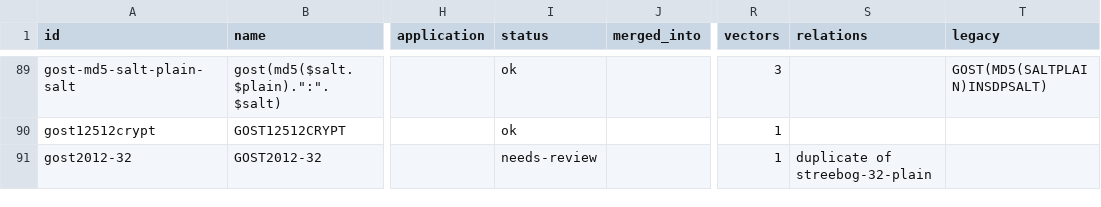
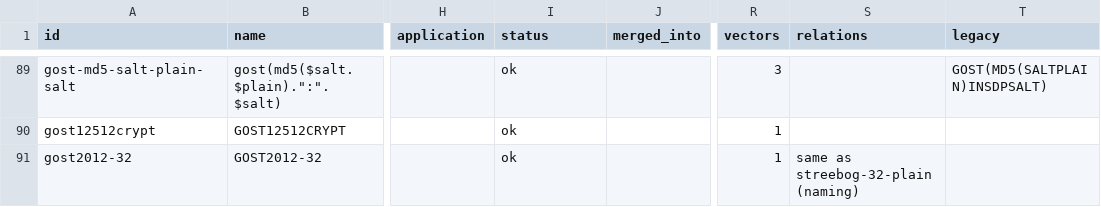
Before and after one commit to roycewilliams/cracking-rosetta, a CSV file: dist/rosetta.csv, drawn as a sheet; only a part is shown, gaps mark what is left out; the diff covers the shown part only; the diff names each change by its address in the sheet, - before the commit and + after, or states it on an @@ line.

```diff
--- a/dist/rosetta.csv
+++ b/dist/rosetta.csv
-I91 (status): needs-review
+I91 (status): ok
-S91 (relations): duplicate of streebog-32-plain
+S91 (relations): same as streebog-32-plain (naming)
```
Also changed, not shown: 1 added row, 1 removed row and 7 edited cells elsewhere in this file, 4 other files.
